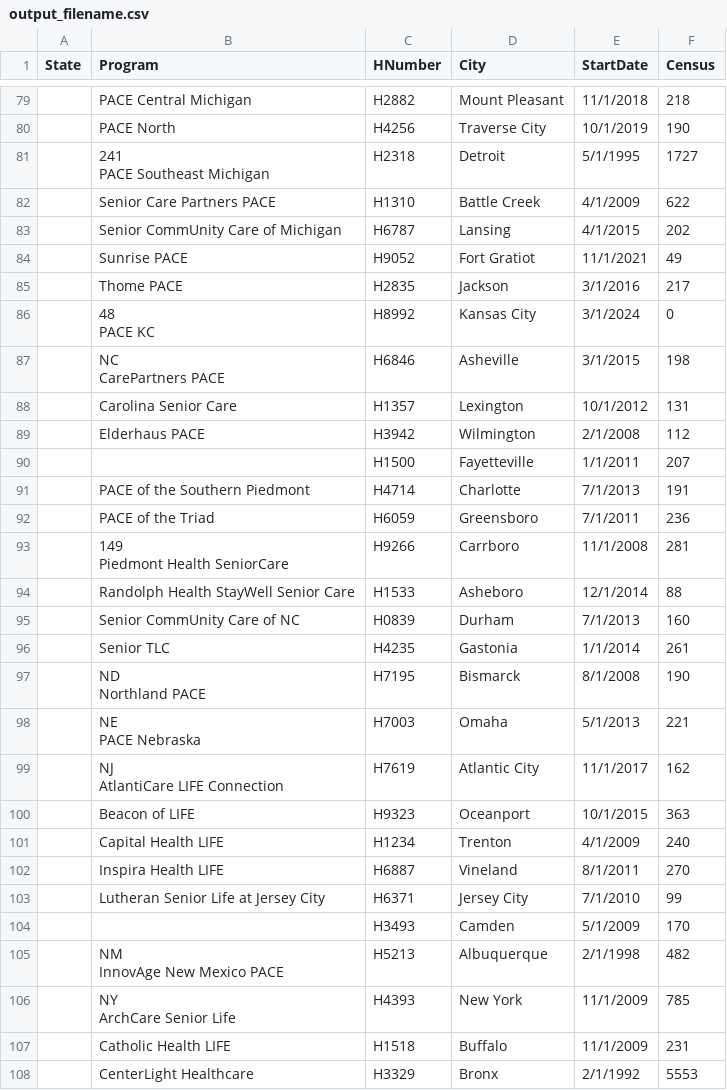
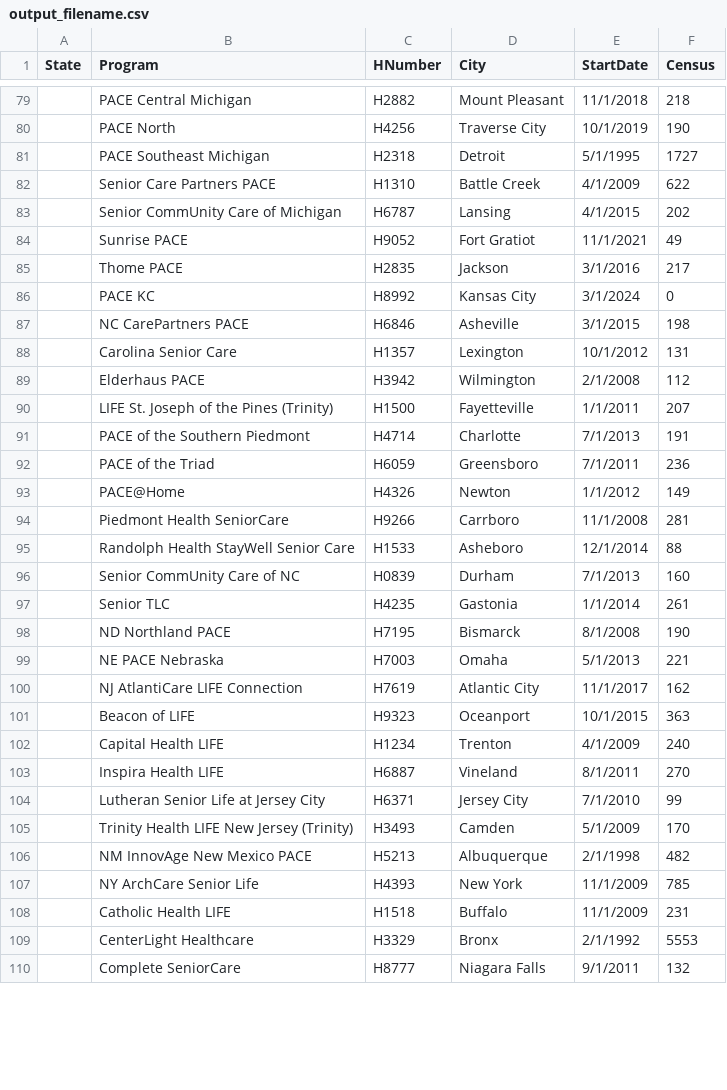
Before and after one commit to zkevinbai-seen/scripts, a CSV file: output_filename.csv, drawn as a sheet; only a part is shown, gaps mark what is left out; the shorter side is filled out with more unchanged rows; addresses are those after the commit; ↵ is a line break in a cell; the diff covers the shown part only; the diff names each change by its address in the sheet, - before the commit and + after, or states it on an @@ line.

```diff
--- a/output_filename.csv
+++ b/output_filename.csv
-B81 (Program): 241 ↵ PACE Southeast Michigan
+B81 (Program): PACE Southeast Michigan
-B86 (Program): 48 ↵ PACE KC
+B86 (Program): PACE KC
-B87 (Program): NC ↵ CarePartners PACE
+B87 (Program): NC CarePartners PACE
-B90 (Program): (empty)
+B90 (Program): LIFE St. Joseph of the Pines (Trinity)
+row 93:  | PACE@Home | H4326 | Newton | 1/1/2012 | 149
-B94 (Program): 149 ↵ Piedmont Health SeniorCare
+B94 (Program): Piedmont Health SeniorCare
-B98 (Program): ND ↵ Northland PACE
+B98 (Program): ND Northland PACE
-B99 (Program): NE ↵ PACE Nebraska
+B99 (Program): NE PACE Nebraska
-B100 (Program): NJ ↵ AtlantiCare LIFE Connection
+B100 (Program): NJ AtlantiCare LIFE Connection
-B105 (Program): (empty)
+B105 (Program): Trinity Health LIFE New Jersey (Trinity)
-B106 (Program): NM ↵ InnovAge New Mexico PACE
+B106 (Program): NM InnovAge New Mexico PACE
-B107 (Program): NY ↵ ArchCare Senior Life
+B107 (Program): NY ArchCare Senior Life
```
Also changed, not shown: 4 added rows and 45 edited cells elsewhere in this file, 2 other files.
